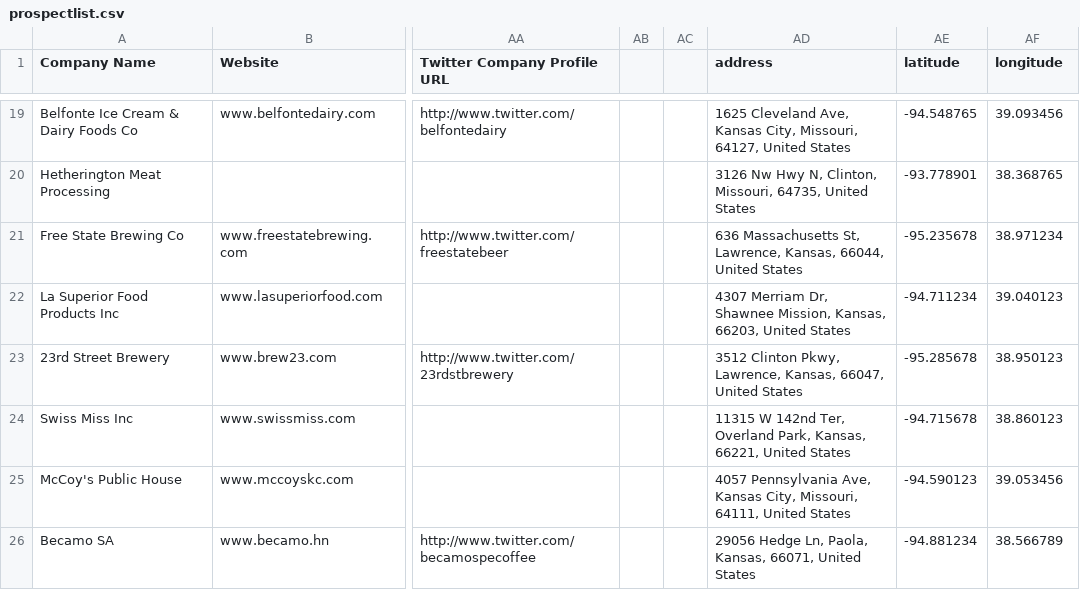
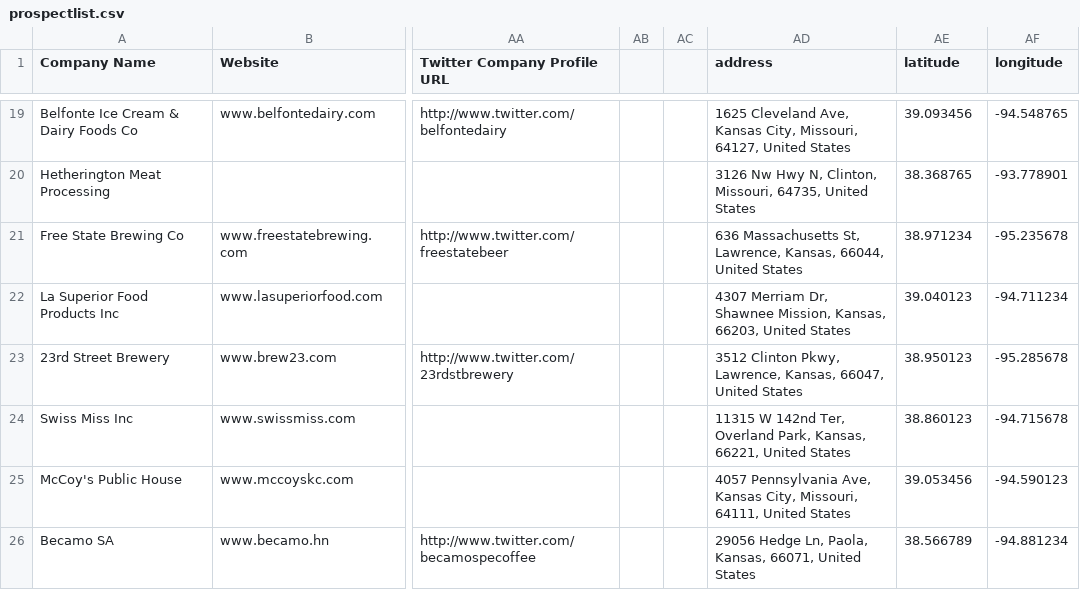
Before and after one commit to Aim67TQ7/CustomerMap, a CSV file: attached_assets/prospectlist.csv, drawn as a sheet; only a part is shown, gaps mark what is left out; the diff covers the shown part only; the diff names each change by its address in the sheet, - before the commit and + after, or states it on an @@ line.

```diff
--- a/attached_assets/prospectlist.csv
+++ b/attached_assets/prospectlist.csv
-AE19 (latitude): -94.548765
+AE19 (latitude): 39.093456
-AF19 (longitude): 39.093456
+AF19 (longitude): -94.548765
-AE20 (latitude): -93.778901
+AE20 (latitude): 38.368765
-AF20 (longitude): 38.368765
+AF20 (longitude): -93.778901
-AE21 (latitude): -95.235678
+AE21 (latitude): 38.971234
-AF21 (longitude): 38.971234
+AF21 (longitude): -95.235678
-AE22 (latitude): -94.711234
+AE22 (latitude): 39.040123
-AF22 (longitude): 39.040123
+AF22 (longitude): -94.711234
-AE23 (latitude): -95.285678
+AE23 (latitude): 38.950123
-AF23 (longitude): 38.950123
+AF23 (longitude): -95.285678
-AE24 (latitude): -94.715678
+AE24 (latitude): 38.860123
-AF24 (longitude): 38.860123
+AF24 (longitude): -94.715678
-AE25 (latitude): -94.590123
+AE25 (latitude): 39.053456
-AF25 (longitude): 39.053456
+AF25 (longitude): -94.590123
-AE26 (latitude): -94.881234
+AE26 (latitude): 38.566789
-AF26 (longitude): 38.566789
+AF26 (longitude): -94.881234
```
Also changed, not shown: 34 edited cells elsewhere in this file.
